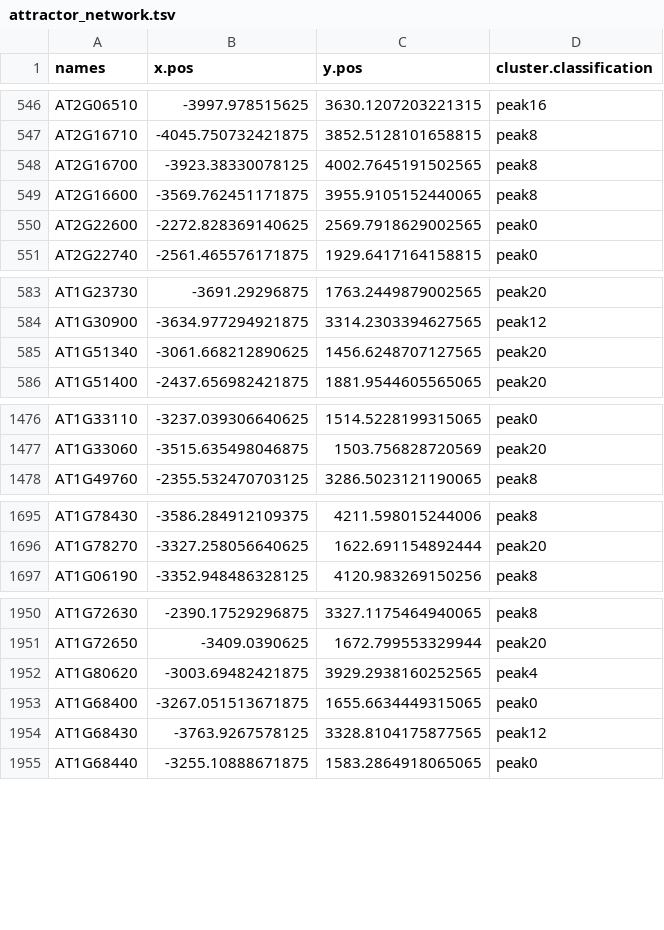
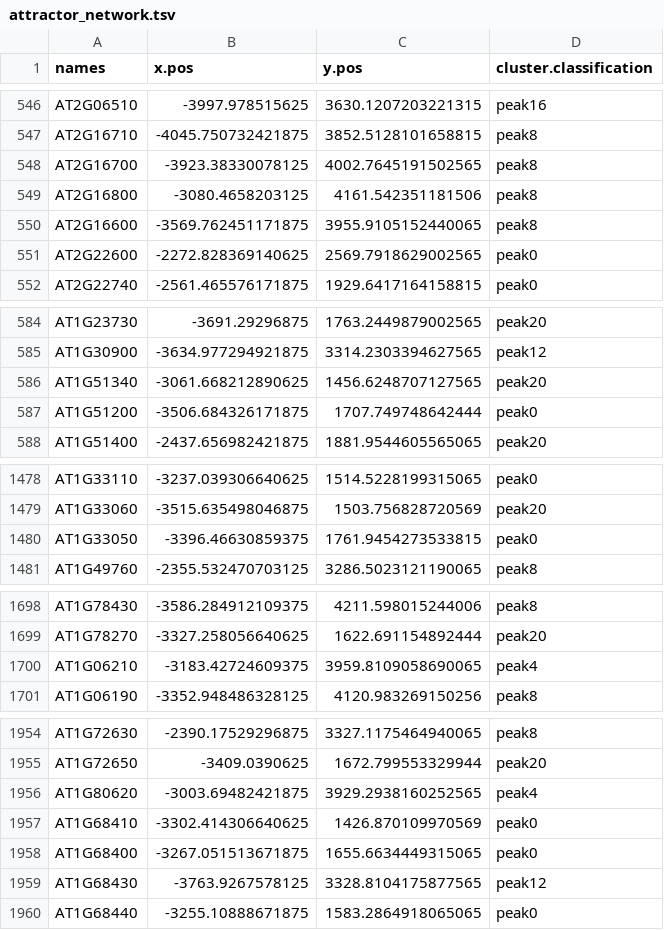
Before and after one commit to fran-romero-campero/ATTRACTOR, a TSV file: network/attractor_network.tsv, drawn as a sheet; only a part is shown, gaps mark what is left out; the diff covers the shown part only; the diff names each change by its address in the sheet, - before the commit and + after, or states it on an @@ line.

```diff
--- a/network/attractor_network.tsv
+++ b/network/attractor_network.tsv
+row 549: AT2G16800 | -3080.4658203125 | 4161.542351181506 | peak8
+row 587: AT1G51200 | -3506.684326171875 | 1707.749748642444 | peak0
+row 1480: AT1G33050 | -3396.46630859375 | 1761.9454273533815 | peak0
+row 1700: AT1G06210 | -3183.42724609375 | 3959.8109058690065 | peak4
+row 1957: AT1G68410 | -3302.414306640625 | 1426.870109970569 | peak0
```
Also changed, not shown: 8 added rows elsewhere in this file, network/attractor_network_topological_parameters.tsv, web_apps/attractor/data/attractor_network_topological_parameters.tsv, 7 other files.
